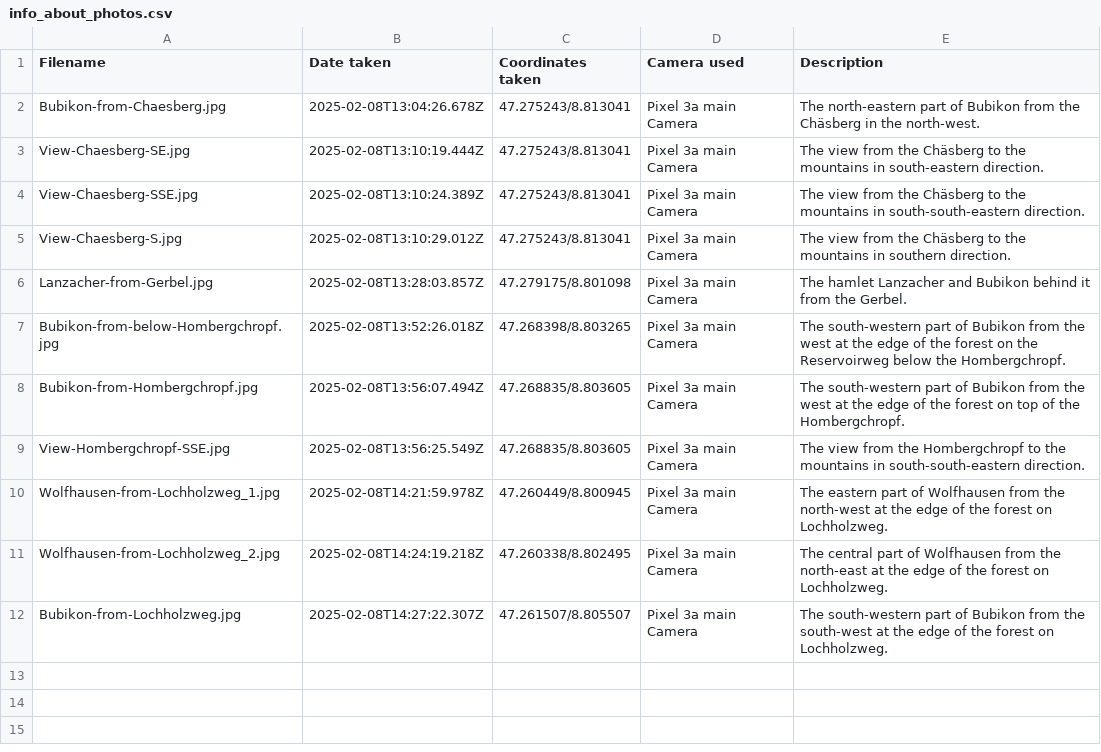
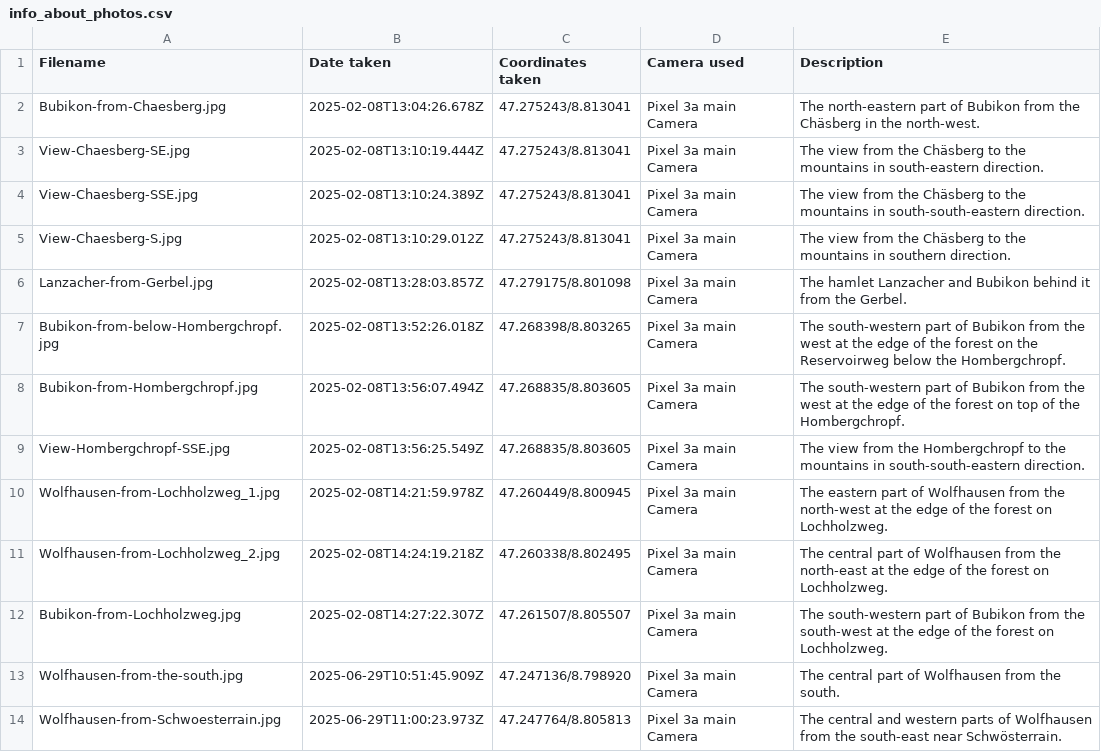
Before and after one commit to gyrraf/all_municipalities_canton_zurich, a CSV file: images/Bubikon/info_about_photos.csv, drawn as a sheet; the diff names each change by its address in the sheet, - before the commit and + after, or states it on an @@ line.

Commit message:
Add more photos of Bubikon.

```diff
--- a/images/Bubikon/info_about_photos.csv
+++ b/images/Bubikon/info_about_photos.csv
+row 13: Wolfhausen-from-the-south.jpg | 2025-06-29T10:51:45.909Z | 47.247136/8.798920 | Pixel 3a main Camera | The central part of Wolfhausen from the south.
+row 14: Wolfhausen-from-Schwoesterrain.jpg | 2025-06-29T11:00:23.973Z | 47.247764/8.805813 | Pixel 3a main Camera | The central and western parts of Wolfhausen from the south-east near Schwösterrain.
```
Also changed, not shown: 2 other files.
